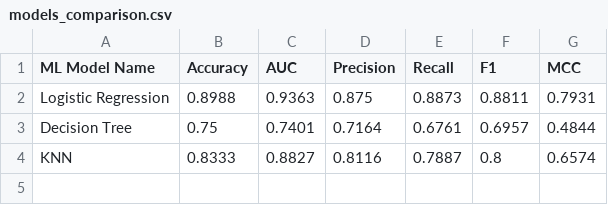
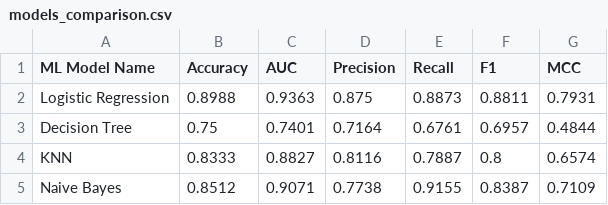
Before and after one commit to kv-gauthami/glioma_classification, a CSV file: results/models_comparison.csv, drawn as a sheet; the diff names each change by its address in the sheet, - before the commit and + after, or states it on an @@ line.

Commit message:
Train Naive Bayes

```diff
--- a/results/models_comparison.csv
+++ b/results/models_comparison.csv
+row 5: Naive Bayes | 0.8512 | 0.9071 | 0.7738 | 0.9155 | 0.8387 | 0.7109
```
Also changed, not shown: 2 other files.
